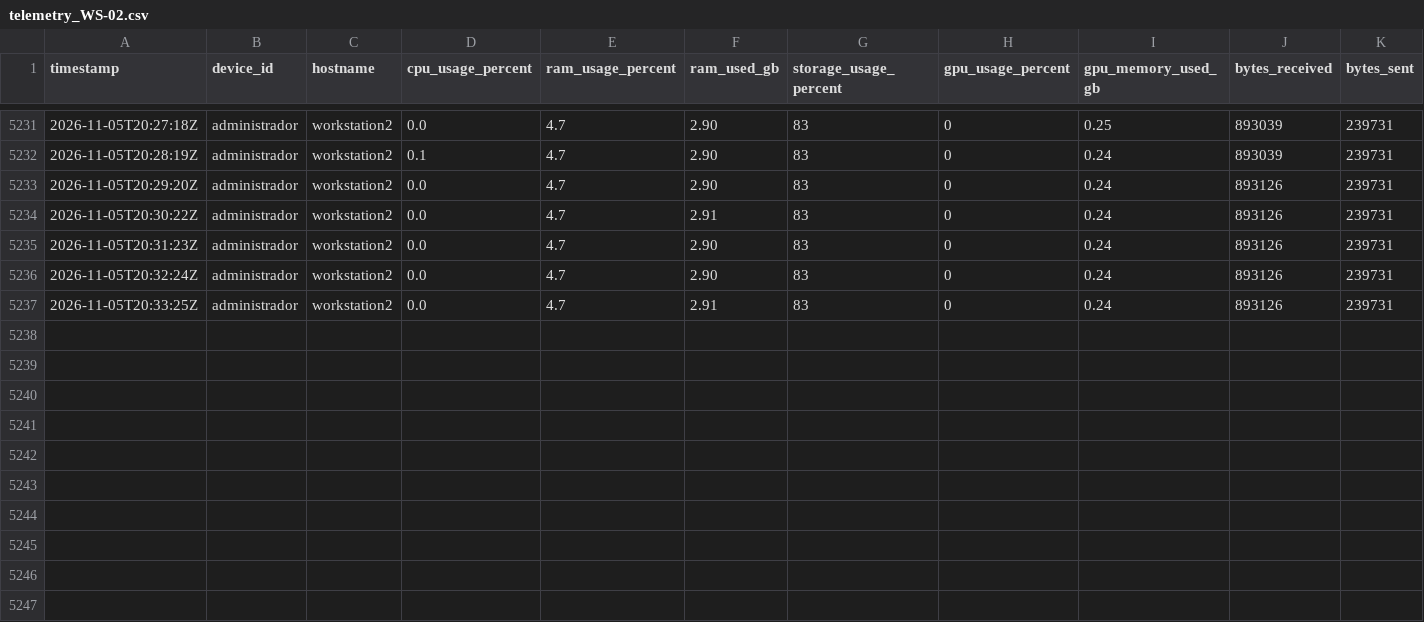
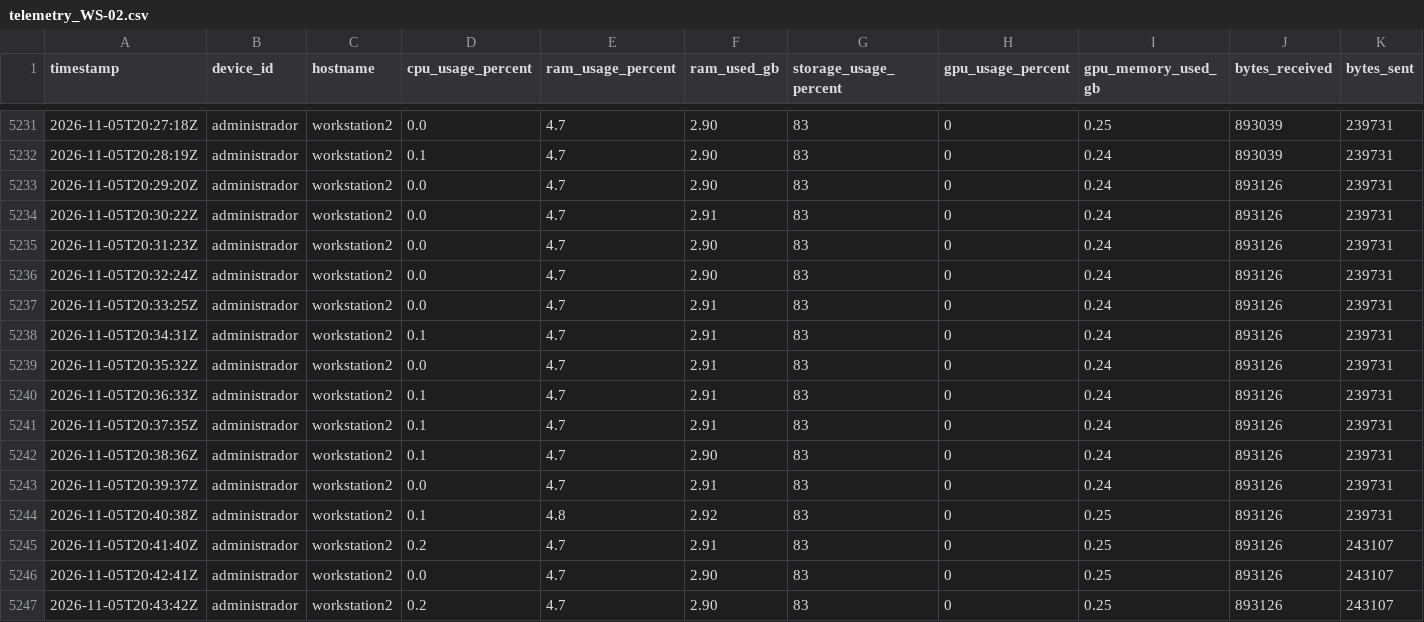
Before and after one commit to SavIA-Lab/savia-traffic, a CSV file: dashboard/data/telemetry_WS-02.csv, drawn as a sheet; only a part is shown, gaps mark what is left out; rows hold the shown columns only; the diff names each change by its address in the sheet, - before the commit and + after, or states it on an @@ line.

Commit message:
data: workstation02 telemetry 2026-11-05T20:43:43Z

```diff
--- a/dashboard/data/telemetry_WS-02.csv
+++ b/dashboard/data/telemetry_WS-02.csv
+row 5238: 2026-11-05T20:34:31Z | administrador | workstation2 | 0.1 | 4.7 | 2.91 | 83 | 0 | 0.24 | 893126 | 239731
+row 5239: 2026-11-05T20:35:32Z | administrador | workstation2 | 0.0 | 4.7 | 2.91 | 83 | 0 | 0.24 | 893126 | 239731
+row 5240: 2026-11-05T20:36:33Z | administrador | workstation2 | 0.1 | 4.7 | 2.91 | 83 | 0 | 0.24 | 893126 | 239731
+row 5241: 2026-11-05T20:37:35Z | administrador | workstation2 | 0.1 | 4.7 | 2.91 | 83 | 0 | 0.24 | 893126 | 239731
+row 5242: 2026-11-05T20:38:36Z | administrador | workstation2 | 0.1 | 4.7 | 2.90 | 83 | 0 | 0.24 | 893126 | 239731
+row 5243: 2026-11-05T20:39:37Z | administrador | workstation2 | 0.0 | 4.7 | 2.91 | 83 | 0 | 0.24 | 893126 | 239731
+row 5244: 2026-11-05T20:40:38Z | administrador | workstation2 | 0.1 | 4.8 | 2.92 | 83 | 0 | 0.25 | 893126 | 239731
+row 5245: 2026-11-05T20:41:40Z | administrador | workstation2 | 0.2 | 4.7 | 2.91 | 83 | 0 | 0.25 | 893126 | 243107
+row 5246: 2026-11-05T20:42:41Z | administrador | workstation2 | 0.0 | 4.7 | 2.90 | 83 | 0 | 0.25 | 893126 | 243107
+row 5247: 2026-11-05T20:43:42Z | administrador | workstation2 | 0.2 | 4.7 | 2.90 | 83 | 0 | 0.25 | 893126 | 243107
```
